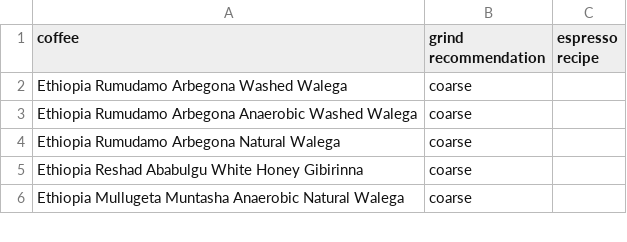
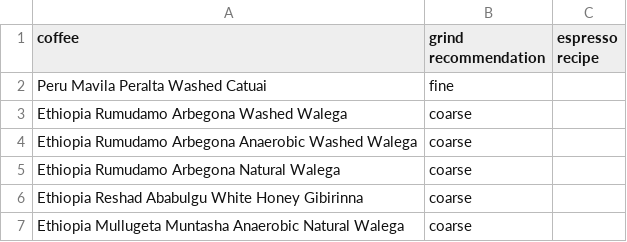
Before and after one commit to SubtextAl/subtext-data, a CSV file: docs/coffees.csv, drawn as a sheet; only a part is shown.

Commit message:
Update coffees.csv

```diff
--- a/docs/coffees.csv
+++ b/docs/coffees.csv
@@ -1,2 +1,3 @@
 coffee,grind recommendation,espresso recipe
+Peru Mavila Peralta Washed Catuai, fine
 Ethiopia Rumudamo Arbegona Washed Walega, coarse
```
